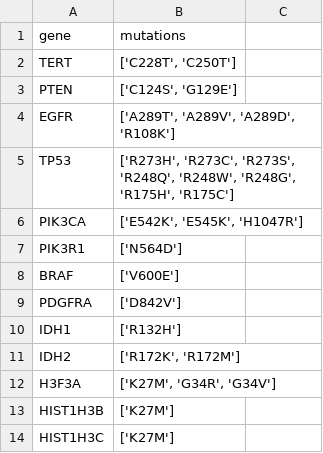
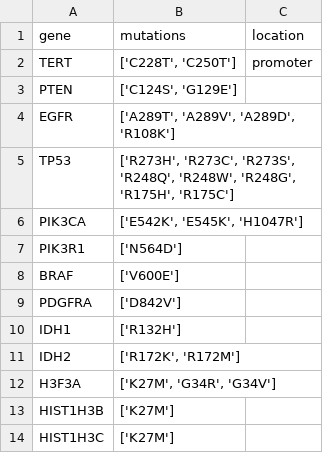
Before and after one commit to bdsc-tds/gbm-collaboration, a CSV file: analysis/mutations/genes_mut.csv, drawn as a sheet; the diff names each change by its address in the sheet, - before the commit and + after, or states it on an @@ line.

Commit message:
feat: identify TERT promoter mutations

```diff
--- a/analysis/mutations/genes_mut.csv
+++ b/analysis/mutations/genes_mut.csv
-C1: (empty)
+C1: location
-C2 (location): (empty)
+C2 (location): promoter
```
Also changed, not shown: 3 other files.
